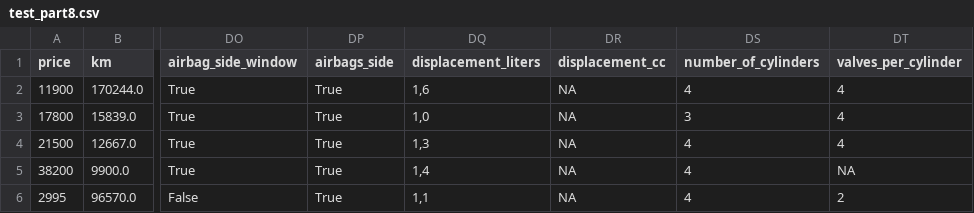
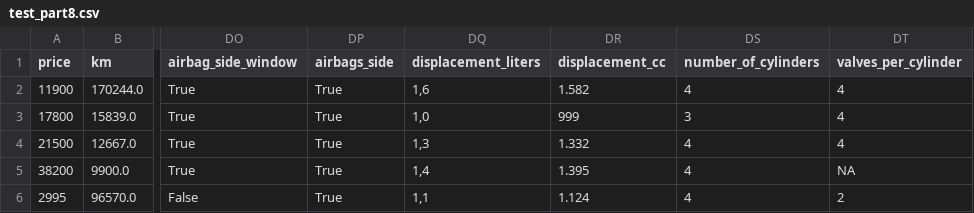
Before and after one commit to Lingfeng555/Cars_Price_Prediction, a CSV file: NLP/test_data/test_part8.csv, drawn as a sheet; only a part is shown, gaps mark what is left out; the diff names each change by its address in the sheet, - before the commit and + after, or states it on an @@ line.

```diff
--- a/NLP/test_data/test_part8.csv
+++ b/NLP/test_data/test_part8.csv
-DR2 (displacement_cc): NA
+DR2 (displacement_cc): 1.582
-DR3 (displacement_cc): NA
+DR3 (displacement_cc): 999
-DR4 (displacement_cc): NA
+DR4 (displacement_cc): 1.332
-DR5 (displacement_cc): NA
+DR5 (displacement_cc): 1.395
-DR6 (displacement_cc): NA
+DR6 (displacement_cc): 1.124
```
Also changed, not shown: 1 other file.
